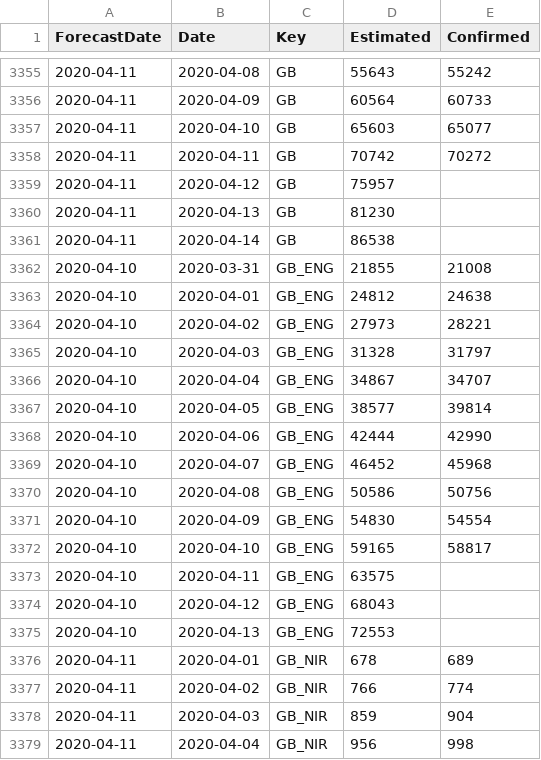
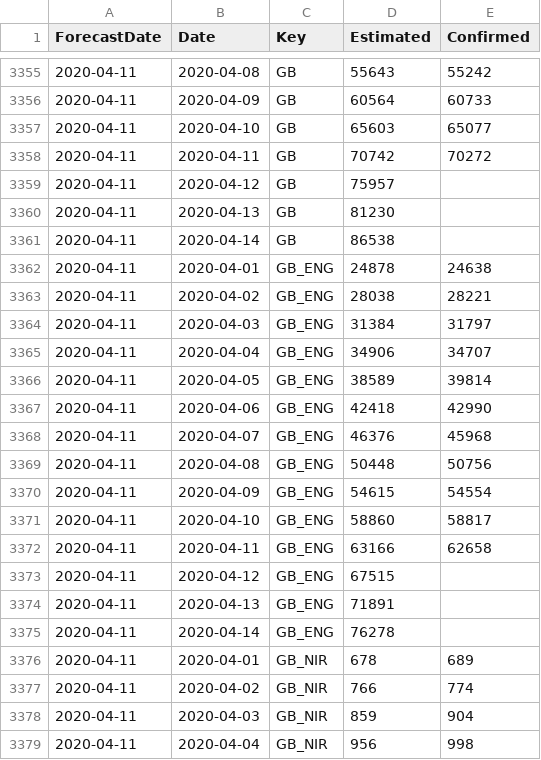
Before and after one commit to sfrias/data, a CSV file: data_forecast.csv, drawn as a sheet; only a part is shown, gaps mark what is left out; the diff covers the shown part only.

```diff
--- a/data_forecast.csv
+++ b/data_forecast.csv
@@ -3361,16 +3361,16 @@ ForecastDate,Date,Key,Estimated,Confirmed
 2020-04-11,2020-04-14,GB,86538,
-2020-04-10,2020-03-31,GB_ENG,21855,21008
-2020-04-10,2020-04-01,GB_ENG,24812,24638
-2020-04-10,2020-04-02,GB_ENG,27973,28221
-2020-04-10,2020-04-03,GB_ENG,31328,31797
-2020-04-10,2020-04-04,GB_ENG,34867,34707
-2020-04-10,2020-04-05,GB_ENG,38577,39814
-2020-04-10,2020-04-06,GB_ENG,42444,42990
-2020-04-10,2020-04-07,GB_ENG,46452,45968
-2020-04-10,2020-04-08,GB_ENG,50586,50756
-2020-04-10,2020-04-09,GB_ENG,54830,54554
-2020-04-10,2020-04-10,GB_ENG,59165,58817
-2020-04-10,2020-04-11,GB_ENG,63575,
-2020-04-10,2020-04-12,GB_ENG,68043,
-2020-04-10,2020-04-13,GB_ENG,72553,
+2020-04-11,2020-04-01,GB_ENG,24878,24638
+2020-04-11,2020-04-02,GB_ENG,28038,28221
+2020-04-11,2020-04-03,GB_ENG,31384,31797
+2020-04-11,2020-04-04,GB_ENG,34906,34707
+2020-04-11,2020-04-05,GB_ENG,38589,39814
+2020-04-11,2020-04-06,GB_ENG,42418,42990
+2020-04-11,2020-04-07,GB_ENG,46376,45968
+2020-04-11,2020-04-08,GB_ENG,50448,50756
+2020-04-11,2020-04-09,GB_ENG,54615,54554
+2020-04-11,2020-04-10,GB_ENG,58860,58817
+2020-04-11,2020-04-11,GB_ENG,63166,62658
+2020-04-11,2020-04-12,GB_ENG,67515,
+2020-04-11,2020-04-13,GB_ENG,71891,
+2020-04-11,2020-04-14,GB_ENG,76278,
 2020-04-11,2020-04-01,GB_NIR,678,689
```
Also changed, not shown: 2 added rows, 2 removed rows and 39 edited cells elsewhere in this file, data_categories.csv, data_latest.csv, 18 other files.
